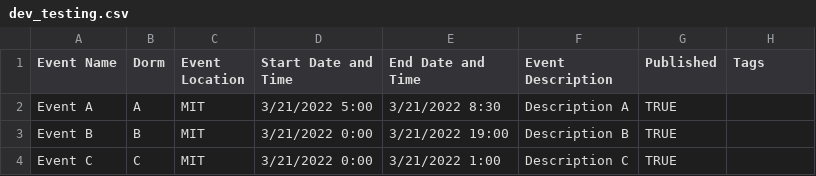
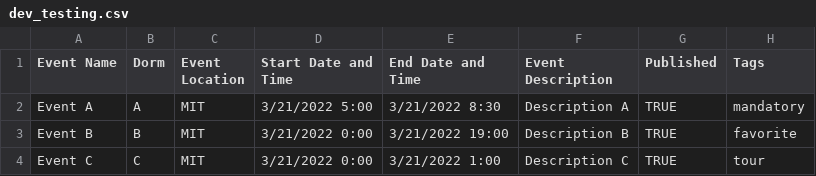
Before and after one commit to mit-dormcon/t-rex, a CSV file: events/dev_testing.csv, drawn as a sheet.

Commit message:
Add events to booklet

```diff
--- a/events/dev_testing.csv
+++ b/events/dev_testing.csv
@@ -1,4 +1,4 @@
 Event Name,Dorm,Event Location,Start Date and Time,End Date and Time,Event Description,Published,Tags
-Event A,A,MIT,3/21/2022 5:00,3/21/2022 8:30,Description A,TRUE,
-Event B,B,MIT,3/21/2022 0:00,3/21/2022 19:00,Description B,TRUE,
-Event C,C,MIT,3/21/2022 0:00,3/21/2022 1:00,Description C,TRUE,
+Event A,A,MIT,3/21/2022 5:00,3/21/2022 8:30,Description A,TRUE,mandatory
+Event B,B,MIT,3/21/2022 0:00,3/21/2022 19:00,Description B,TRUE,favorite
+Event C,C,MIT,3/21/2022 0:00,3/21/2022 1:00,Description C,TRUE,tour
```
Also changed, not shown: 7 other files.
